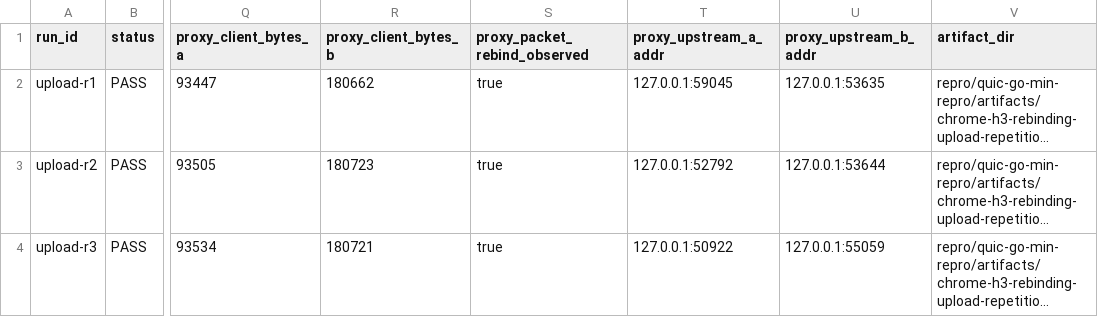
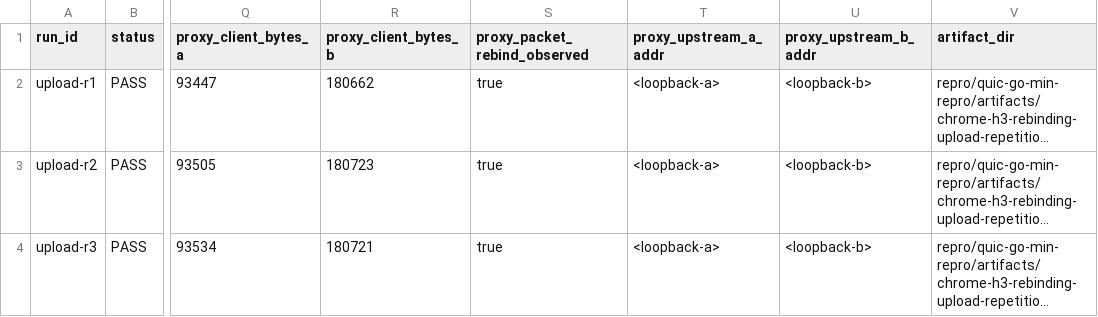
Before and after one commit to manNomi/quic-connect-migration, a CSV file: data/chrome-h3-rebinding-upload-summary-20260624.csv, drawn as a sheet; only a part is shown, gaps mark what is left out; long unchanged cells end in …; the diff names each change by its address in the sheet, - before the commit and + after, or states it on an @@ line.

```diff
--- a/data/chrome-h3-rebinding-upload-summary-20260624.csv
+++ b/data/chrome-h3-rebinding-upload-summary-20260624.csv
-T2 (proxy_upstream_a_addr): 127.0.0.1:59045
+T2 (proxy_upstream_a_addr): <loopback-a>
-U2 (proxy_upstream_b_addr): 127.0.0.1:53635
+U2 (proxy_upstream_b_addr): <loopback-b>
-T3 (proxy_upstream_a_addr): 127.0.0.1:52792
+T3 (proxy_upstream_a_addr): <loopback-a>
-U3 (proxy_upstream_b_addr): 127.0.0.1:53644
+U3 (proxy_upstream_b_addr): <loopback-b>
-T4 (proxy_upstream_a_addr): 127.0.0.1:50922
+T4 (proxy_upstream_a_addr): <loopback-a>
-U4 (proxy_upstream_b_addr): 127.0.0.1:55059
+U4 (proxy_upstream_b_addr): <loopback-b>
```
Also changed, not shown: harness/manifests/experiment-matrix.csv, 21 other files.
